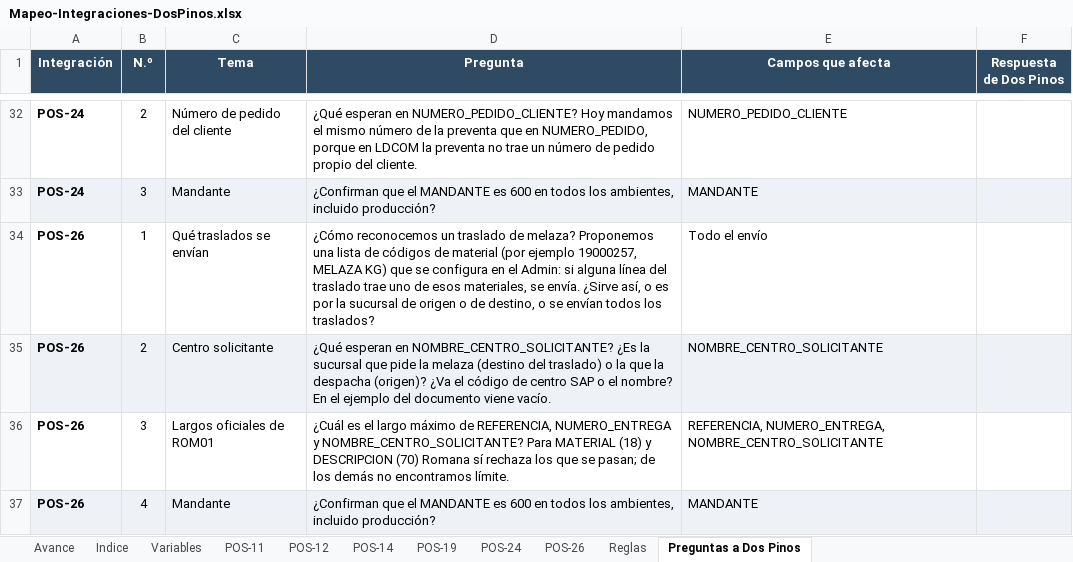
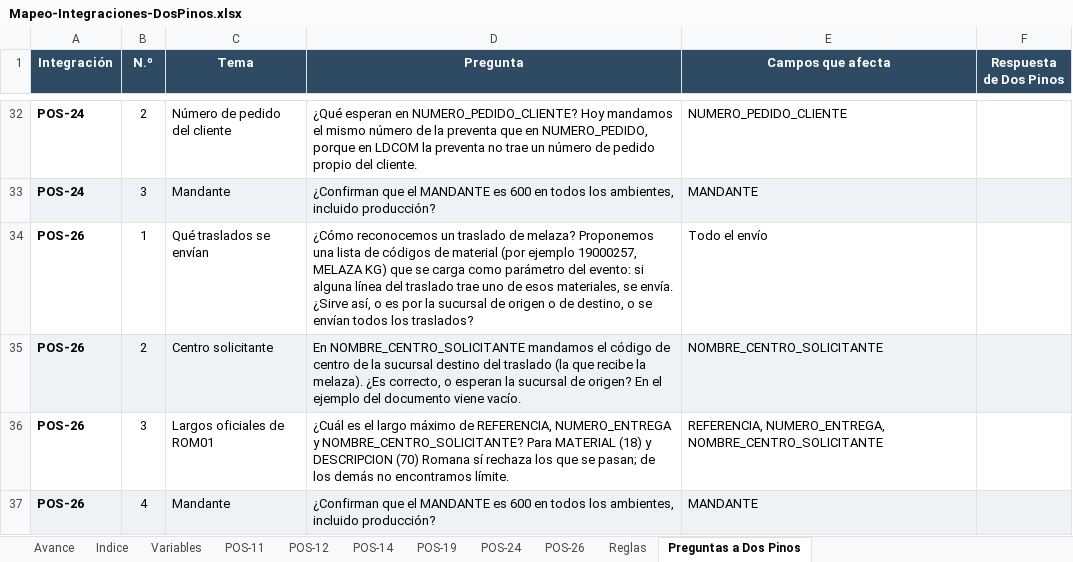
Before and after one commit to faridvl/neuron-ld, an Excel workbook: clientes/dospinos/integraciones/mapeos/Mapeo-Integraciones-DosPinos.xlsx, sheet Preguntas a Dos Pinos, drawn as a sheet; only a part is shown, gaps mark what is left out; values as stored, in another font and other column widths than the file's, no borders; the diff names each change by its address in the sheet, - before the commit and + after, or states it on an @@ line.

```diff
--- a/clientes/dospinos/integraciones/mapeos/Mapeo-Integraciones-DosPinos.xlsx (sheet Preguntas a Dos Pinos)
+++ b/clientes/dospinos/integraciones/mapeos/Mapeo-Integraciones-DosPinos.xlsx (sheet Preguntas a Dos Pinos)
-D34 (Pregunta): …que se configura en el Admin: si alguna…
+D34 (Pregunta): …que se carga como parámetro del evento: si alguna…
-D35 (Pregunta): ¿Qué esperan en NOMBRE_CENTRO_SOLICITANTE? ¿Es la sucursal que pide la melaza (destino del traslado) o la que la despacha (origen)? ¿Va el código de centro SAP o el nombre? En el…
+D35 (Pregunta): En NOMBRE_CENTRO_SOLICITANTE mandamos el código de centro de la sucursal destino del traslado (la que recibe la melaza). ¿Es correcto, o esperan la sucursal de origen? En el…
```
Also changed, not shown: sheet Reglas, sheet POS-26, sheet Variables, sheet Avance, sheet POS-24, sheet POS-19, 5 other files.
